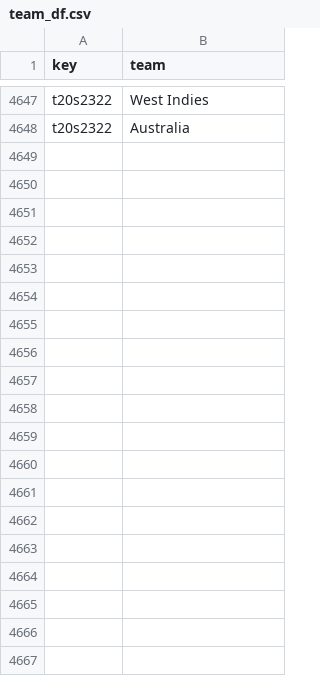
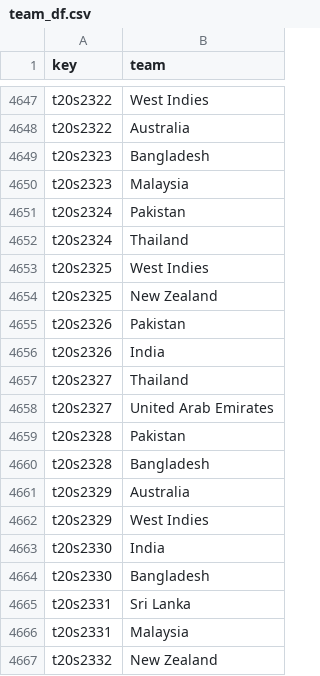
Before and after one commit to sawlachintan/cricket_data, a CSV file: t20s_data/team_df.csv, drawn as a sheet; only a part is shown, gaps mark what is left out; the diff covers the shown part only; the diff names each change by its address in the sheet, - before the commit and + after, or states it on an @@ line.

```diff
--- a/t20s_data/team_df.csv
+++ b/t20s_data/team_df.csv
+row 4649: t20s2323 | Bangladesh
+row 4650: t20s2323 | Malaysia
+row 4651: t20s2324 | Pakistan
+row 4652: t20s2324 | Thailand
+row 4653: t20s2325 | West Indies
+row 4654: t20s2325 | New Zealand
+row 4655: t20s2326 | Pakistan
+row 4656: t20s2326 | India
+row 4657: t20s2327 | Thailand
+row 4658: t20s2327 | United Arab Emirates
+row 4659: t20s2328 | Pakistan
+row 4660: t20s2328 | Bangladesh
+row 4661: t20s2329 | Australia
+row 4662: t20s2329 | West Indies
+row 4663: t20s2330 | India
+row 4664: t20s2330 | Bangladesh
+row 4665: t20s2331 | Sri Lanka
+row 4666: t20s2331 | Malaysia
+row 4667: t20s2332 | New Zealand
```
Also changed, not shown: 59 added rows elsewhere in this file, t20s_data/info_df.csv, t20s_data/outcome_df.csv, 16 other files.
